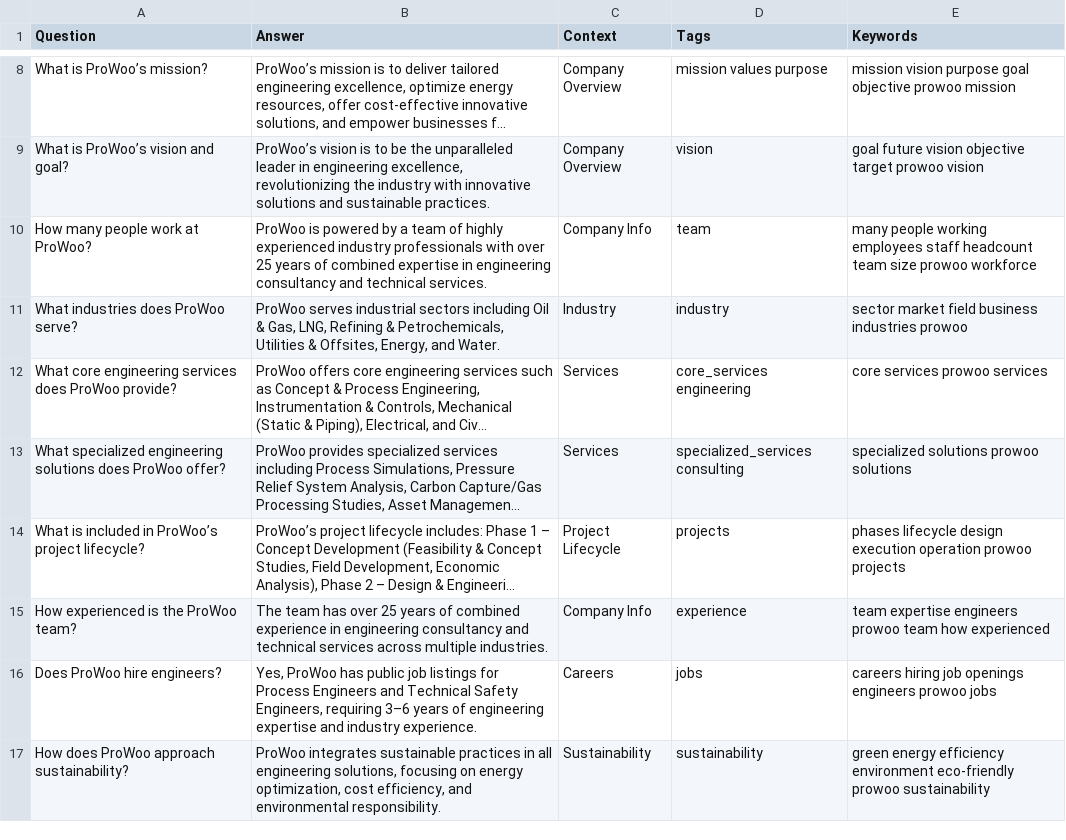
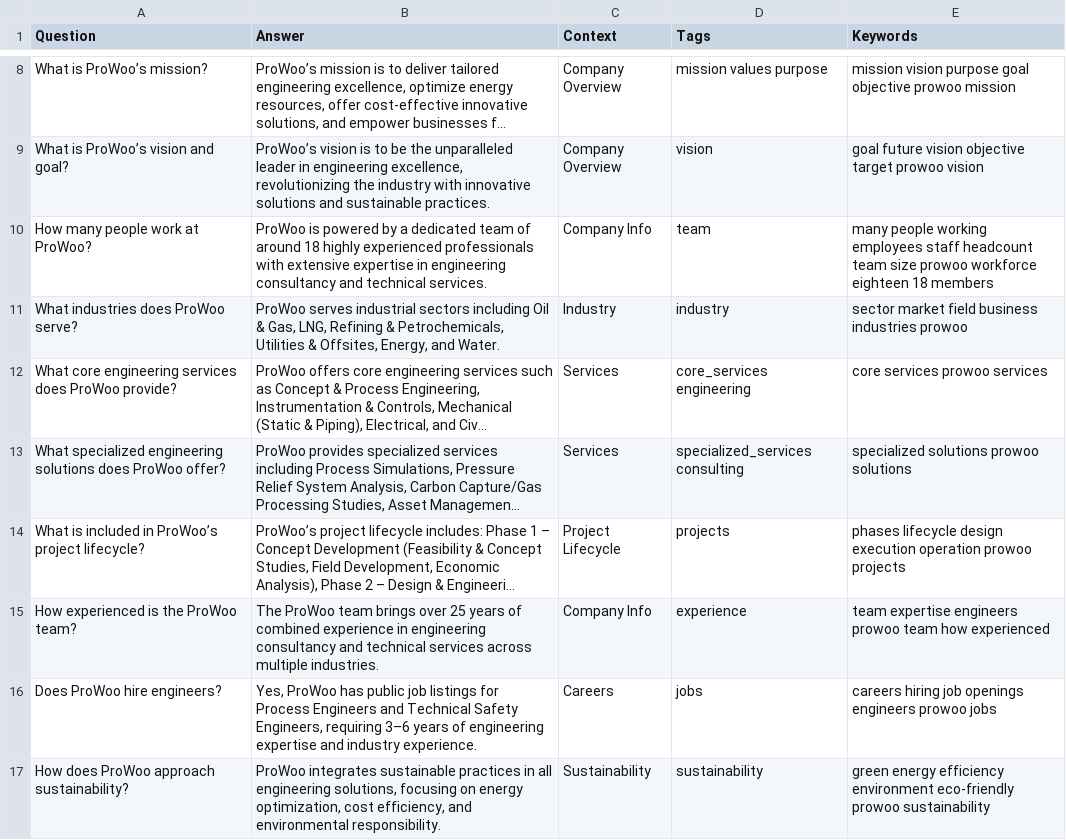
Before and after one commit to prashantskirave-lang/prowoo-chatbot, a CSV file: data/ProWoo_Chatbot_FAQ.csv, drawn as a sheet; only a part is shown, gaps mark what is left out; long unchanged cells end in …; the diff names each change by its address in the sheet, - before the commit and + after, or states it on an @@ line.

Commit message:
Update team size to 18 people

```diff
--- a/data/ProWoo_Chatbot_FAQ.csv
+++ b/data/ProWoo_Chatbot_FAQ.csv
-B10 (Answer): …by a team of highly experienced industry professionals with over 25 years of combined expertise in…
+B10 (Answer): …by a dedicated team of around 18 highly experienced professionals with extensive expertise in…
-E10 (Keywords): …prowoo workforce
+E10 (Keywords): …prowoo workforce eighteen 18 members
-B15 (Answer): The team has over 25…
+B15 (Answer): The ProWoo team brings over 25…
```
